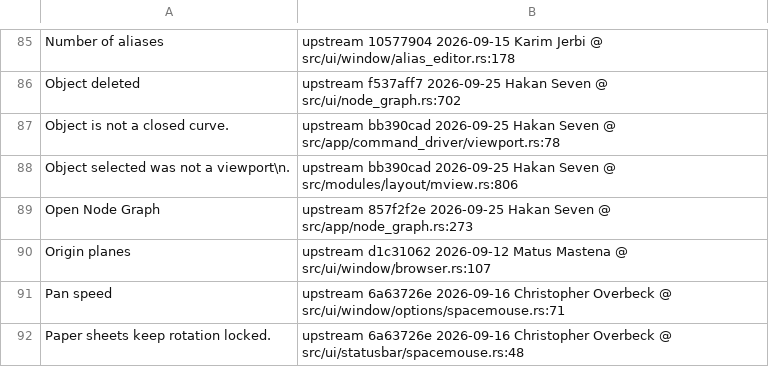
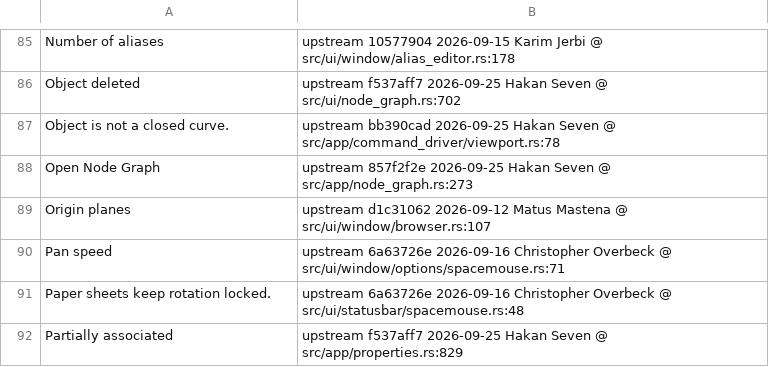
Before and after one commit to YsDirector/OpenCADStudio, a TSV file: scripts/locales_untranslated_baseline.tsv, drawn as a sheet; only a part is shown, gaps mark what is left out; the shorter side is filled out with more unchanged rows.

Commit message:
fix(mview): 修上游笔误 —— 视口提示串多了一个换行
上游 bb390cad 的 `"Object selected was not a viewport\n."` 在句点前多了一个
换行，与规范串 `"Object selected was not a viewport."` 不同 ⇒ 这条字面量
查不到 catalog 映射、所有语言回显英文，被登记在
scripts/locales_untranslated_baseline.tsv。

- src/modules/layout/mview.rs：去掉 `\n`，逐字对齐规范串。
- src/locale_catalog.rs + locales/*/opencadstudio.ftl（21 语言）：补这条
  映射与译文。★ 说明：任务称"仓库里已有已译串"——实测 src/、locales/、
  git 全历史与最新 upstream（02c470aa）都不存在；要让基线删行后
  test_locales.py 仍绿，只能真补译文（一条串 × 21 语言）。
- scripts/locales_untranslated_baseline.tsv：删掉该行（142 → 141 行）。

验证：
- python3 scripts/test_locales.py 默认档与 OCSM_LOCALE_STRICT=1 均 rc=0，
  不再提示"可删"。
- 反证：把基线那行临时加回 ⇒ 严格档 rc=1 并点名
  'Object selected was not a viewport\n.'（原文见报告）。
- 无测试/文档断言旧串（全仓 grep 只命中 mview.rs 与基线）。

```diff
--- a/scripts/locales_untranslated_baseline.tsv
+++ b/scripts/locales_untranslated_baseline.tsv
@@ -87,3 +87,2 @@ Object deleted	upstream f537aff7 2026-09-25 Hakan Seven @ src/ui/node_graph.rs:7
 Object is not a closed curve.	upstream bb390cad 2026-09-25 Hakan Seven @ src/app/command_driver/viewport.rs:78
-Object selected was not a viewport\n.	upstream bb390cad 2026-09-25 Hakan Seven @ src/modules/layout/mview.rs:806
 Open Node Graph	upstream 857f2f2e 2026-09-25 Hakan Seven @ src/app/node_graph.rs:273
```
Also changed, not shown: 23 other files.
